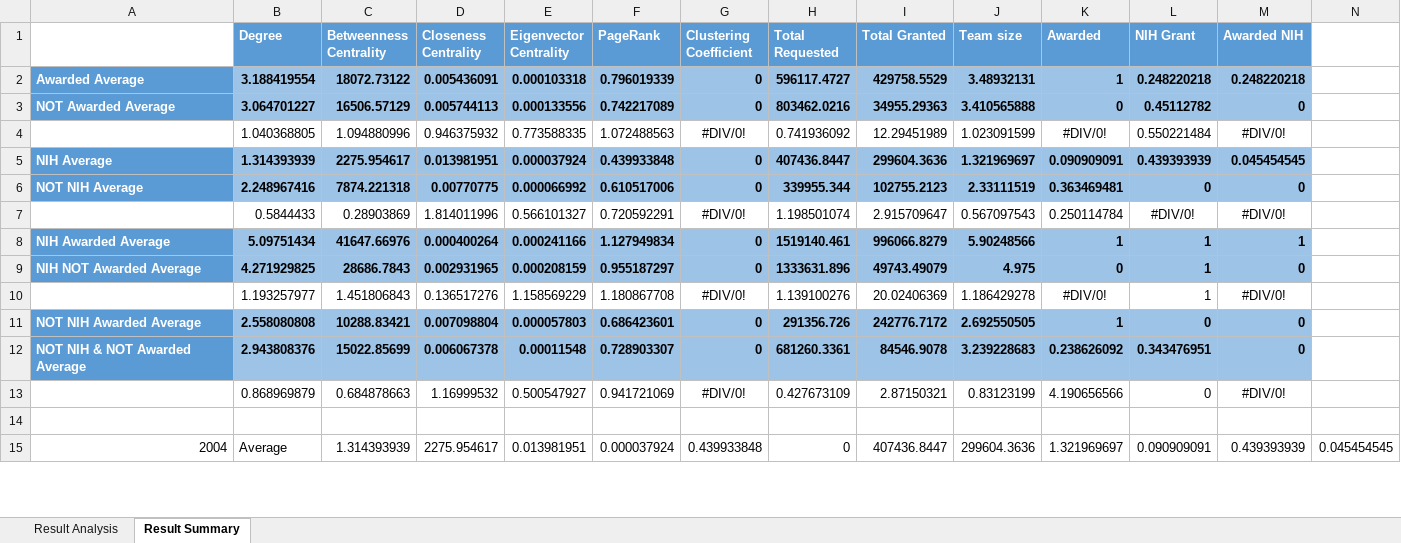
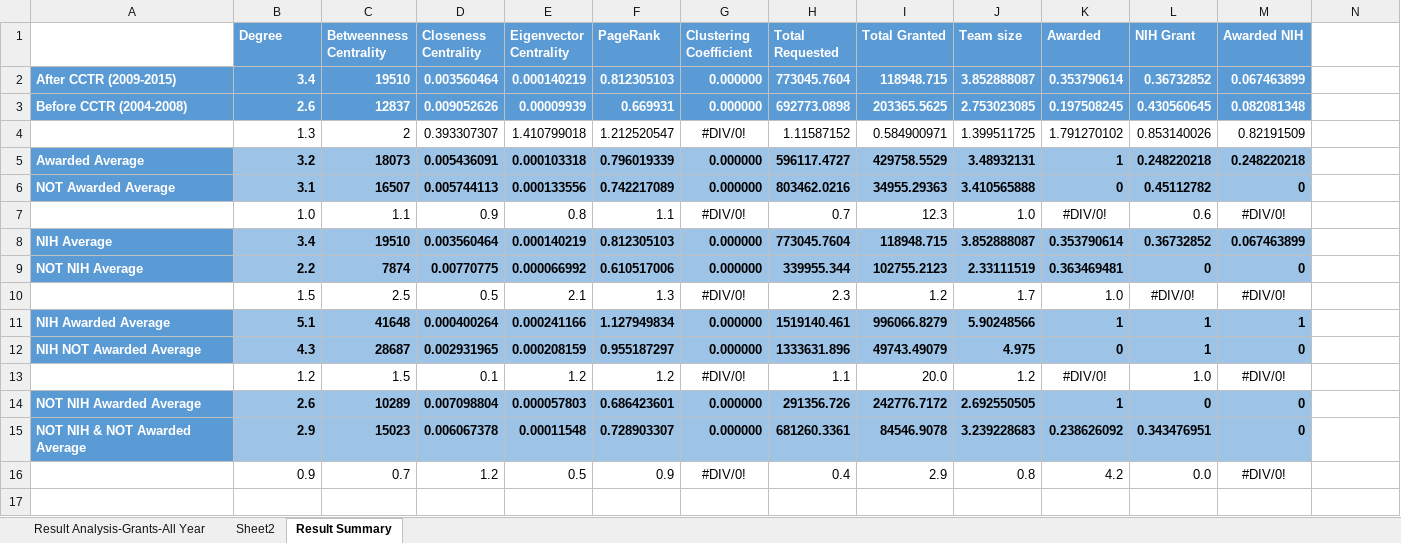
Before and after one commit to elenapalesis/GrantsProject, an Excel workbook: SNA/Grants-to-Investigator-SNA-RESULT-ANALYSIS.xlsx, sheet Result Summary, drawn as a sheet; only a part is shown; values as stored, in another font and other column widths than the file's, no borders; removed rows and columns are numbered as before the commit, all else as after; the diff covers the shown part only; the diff names each change by its address in the sheet, - before the commit and + after, or states it on an @@ line.

```diff
--- a/SNA/Grants-to-Investigator-SNA-RESULT-ANALYSIS.xlsx (sheet Result Summary)
+++ b/SNA/Grants-to-Investigator-SNA-RESULT-ANALYSIS.xlsx (sheet Result Summary)
-sheet tab: Result Analysis
+sheet tab: Result Analysis-Grants-All Year
+sheet tab: Sheet2
+row 2: After CCTR (2009-2015) | 3.4 | 19510 | 0.003560464 | 0.000140219 | 0.812305103 | 0.000000 | 773045.7604 | 118948.715 | 3.852888087 | 0.353790614 | 0.36732852 | 0.067463899
+row 3: Before CCTR (2004-2008) | 2.6 | 12837 | 0.009052626 | 0.00009939 | 0.669931 | 0.000000 | 692773.0898 | 203365.5625 | 2.753023085 | 0.197508245 | 0.430560645 | 0.082081348
+row 4:  | 1.3 | 2 | 0.393307307 | 1.410799018 | 1.212520547 | #DIV/0! | 1.11587152 | 0.584900971 | 1.399511725 | 1.791270102 | 0.853140026 | 0.82191509
-B5 (Degree): 3.188419554
+B5 (Degree): 3.2
-C5 (Betweenness Centrality): 18072.73122
+C5 (Betweenness Centrality): 18073
-G5:G6 (Clustering Coefficient): 0
+G5:G6 (Clustering Coefficient): 0.000000
-B6 (Degree): 3.064701227
+B6 (Degree): 3.1
-C6 (Betweenness Centrality): 16506.57129
+C6 (Betweenness Centrality): 16507
-row 4:  | 1.040368805 | 1.094880996 | 0.946375932 | 0.773588335 | 1.072488563 | #DIV/0! | 0.741936092 | 12.29451989 | 1.023091599 | #DIV/0! | 0.550221484 | #DIV/0!
-row 5: NIH Average | 1.314393939 | 2275.954617 | 0.013981951 | 0.000037924 | 0.439933848 | 0 | 407436.8447 | 299604.3636 | 1.321969697 | 0.090909091 | 0.439393939 | 0.045454545
+row 7:  | 1.0 | 1.1 | 0.9 | 0.8 | 1.1 | #DIV/0! | 0.7 | 12.3 | 1.0 | #DIV/0! | 0.6 | #DIV/0!
+row 8: NIH Average | 3.4 | 19510 | 0.003560464 | 0.000140219 | 0.812305103 | 0.000000 | 773045.7604 | 118948.715 | 3.852888087 | 0.353790614 | 0.36732852 | 0.067463899
-B9 (Degree): 2.248967416
+B9 (Degree): 2.2
-C9 (Betweenness Centrality): 7874.221318
+C9 (Betweenness Centrality): 7874
-G9 (Clustering Coefficient): 0
+G9 (Clustering Coefficient): 0.000000
-row 7:  | 0.5844433 | 0.28903869 | 1.814011996 | 0.566101327 | 0.720592291 | #DIV/0! | 1.198501074 | 2.915709647 | 0.567097543 | 0.250114784 | #DIV/0! | #DIV/0!
+row 10:  | 1.5 | 2.5 | 0.5 | 2.1 | 1.3 | #DIV/0! | 2.3 | 1.2 | 1.7 | 1.0 | #DIV/0! | #DIV/0!
-B11 (Degree): 5.09751434
+B11 (Degree): 5.1
-C11 (Betweenness Centrality): 41647.66976
+C11 (Betweenness Centrality): 41648
-G11:G12 (Clustering Coefficient): 0
+G11:G12 (Clustering Coefficient): 0.000000
-B12 (Degree): 4.271929825
+B12 (Degree): 4.3
-C12 (Betweenness Centrality): 28686.7843
+C12 (Betweenness Centrality): 28687
-row 10:  | 1.193257977 | 1.451806843 | 0.136517276 | 1.158569229 | 1.180867708 | #DIV/0! | 1.139100276 | 20.02406369 | 1.186429278 | #DIV/0! | 1 | #DIV/0!
+row 13:  | 1.2 | 1.5 | 0.1 | 1.2 | 1.2 | #DIV/0! | 1.1 | 20.0 | 1.2 | #DIV/0! | 1.0 | #DIV/0!
-B14 (Degree): 2.558080808
+B14 (Degree): 2.6
-C14 (Betweenness Centrality): 10288.83421
+C14 (Betweenness Centrality): 10289
-G14:G15 (Clustering Coefficient): 0
+G14:G15 (Clustering Coefficient): 0.000000
-B15 (Degree): 2.943808376
+B15 (Degree): 2.9
-C15 (Betweenness Centrality): 15022.85699
+C15 (Betweenness Centrality): 15023
-row 13:  | 0.868969879 | 0.684878663 | 1.16999532 | 0.500547927 | 0.941721069 | #DIV/0! | 0.427673109 | 2.87150321 | 0.83123199 | 4.190656566 | 0 | #DIV/0!
+row 16:  | 0.9 | 0.7 | 1.2 | 0.5 | 0.9 | #DIV/0! | 0.4 | 2.9 | 0.8 | 4.2 | 0.0 | #DIV/0!
-row 15: 2004 | Average | 1.314393939 | 2275.954617 | 0.013981951 | 0.000037924 | 0.439933848 | 0 | 407436.8447 | 299604.3636 | 1.321969697 | 0.090909091 | 0.439393939 | 0.045454545
```
Also changed, not shown: 2 added rows and 3 removed rows elsewhere in this sheet, sheet Result Analysis-Grants-All Year, hidden cells, 36 other files.
